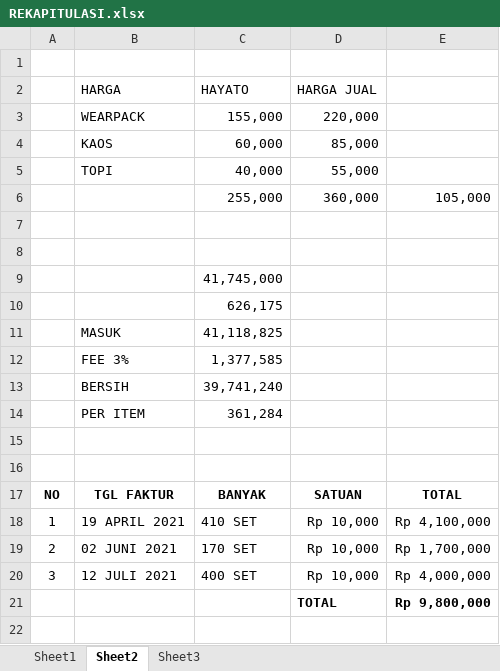
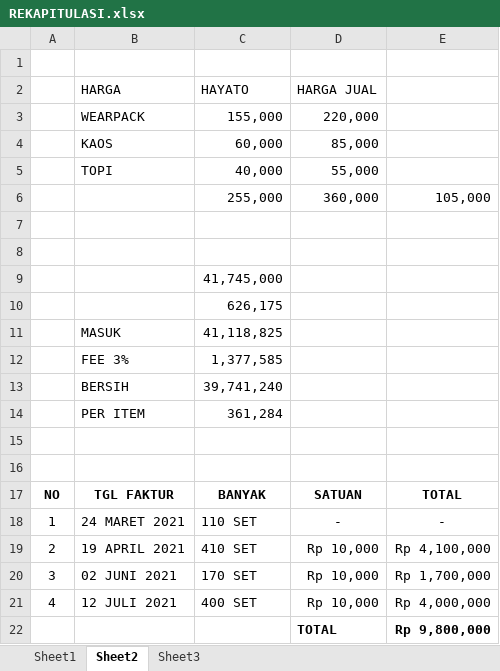
Before and after one commit to dedyhariadi/progress, an Excel workbook: Kaos/REKAPITULASI.xlsx, sheet Sheet2, drawn as a sheet; values as stored, in another font and other column widths than the file's, no borders; addresses are those after the commit; the diff names each change by its address in the sheet, - before the commit and + after, or states it on an @@ line.

```diff
--- a/Kaos/REKAPITULASI.xlsx (sheet Sheet2)
+++ b/Kaos/REKAPITULASI.xlsx (sheet Sheet2)
+row 18: 1 | 24 MARET 2021 | 110 SET | - | -
-A19: 1
+A19: 2
-A20: 2
+A20: 3
-A21: 3
+A21: 4
```
Also changed, not shown: formulas that keep their value, 1 other file.
